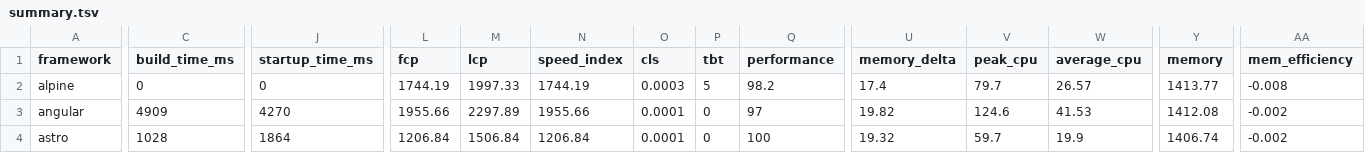
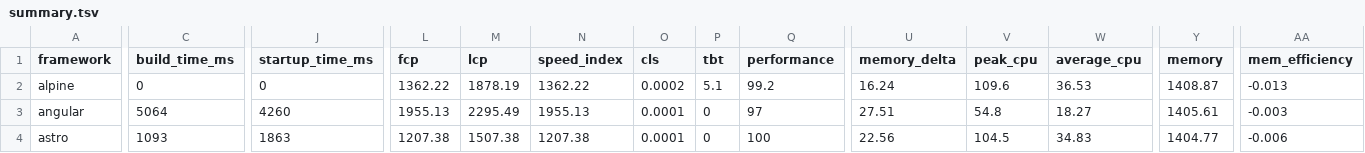
Before and after one commit to nigrosimone/framework-benchmarks, a TSV file: summary/summary.tsv, drawn as a sheet; only a part is shown, gaps mark what is left out; the diff covers the shown part only; the diff names each change by its address in the sheet, - before the commit and + after, or states it on an @@ line.

```diff
--- a/summary/summary.tsv
+++ b/summary/summary.tsv
-L2 (fcp): 1744.19
+L2 (fcp): 1362.22
-M2 (lcp): 1997.33
+M2 (lcp): 1878.19
-N2 (speed_index): 1744.19
+N2 (speed_index): 1362.22
-O2 (cls): 0.0003
+O2 (cls): 0.0002
-P2 (tbt): 5
+P2 (tbt): 5.1
-Q2 (performance): 98.2
+Q2 (performance): 99.2
-U2 (memory_delta): 17.4
+U2 (memory_delta): 16.24
-V2 (peak_cpu): 79.7
+V2 (peak_cpu): 109.6
-W2 (average_cpu): 26.57
+W2 (average_cpu): 36.53
-Y2 (memory): 1413.77
+Y2 (memory): 1408.87
-AA2 (mem_efficiency): -0.008
+AA2 (mem_efficiency): -0.013
-C3 (build_time_ms): 4909
+C3 (build_time_ms): 5064
-J3 (startup_time_ms): 4270
+J3 (startup_time_ms): 4260
-L3 (fcp): 1955.66
+L3 (fcp): 1955.13
-M3 (lcp): 2297.89
+M3 (lcp): 2295.49
-N3 (speed_index): 1955.66
+N3 (speed_index): 1955.13
-U3 (memory_delta): 19.82
+U3 (memory_delta): 27.51
-V3 (peak_cpu): 124.6
+V3 (peak_cpu): 54.8
-W3 (average_cpu): 41.53
+W3 (average_cpu): 18.27
-Y3 (memory): 1412.08
+Y3 (memory): 1405.61
-AA3 (mem_efficiency): -0.002
+AA3 (mem_efficiency): -0.003
-C4 (build_time_ms): 1028
+C4 (build_time_ms): 1093
-J4 (startup_time_ms): 1864
+J4 (startup_time_ms): 1863
-L4 (fcp): 1206.84
+L4 (fcp): 1207.38
-M4 (lcp): 1506.84
+M4 (lcp): 1507.38
-N4 (speed_index): 1206.84
+N4 (speed_index): 1207.38
-U4 (memory_delta): 19.32
+U4 (memory_delta): 22.56
-V4 (peak_cpu): 59.7
+V4 (peak_cpu): 104.5
-W4 (average_cpu): 19.9
+W4 (average_cpu): 34.83
-Y4 (memory): 1406.74
+Y4 (memory): 1404.77
-AA4 (mem_efficiency): -0.002
+AA4 (mem_efficiency): -0.006
```
Also changed, not shown: 132 edited cells elsewhere in this file, 25 other files.
